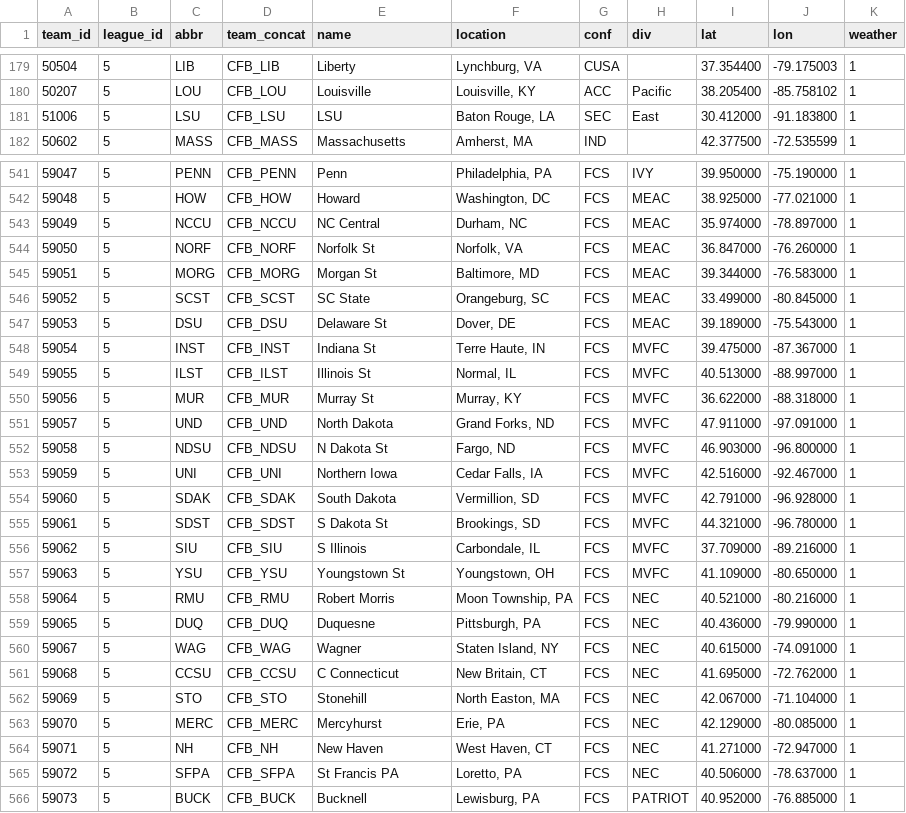
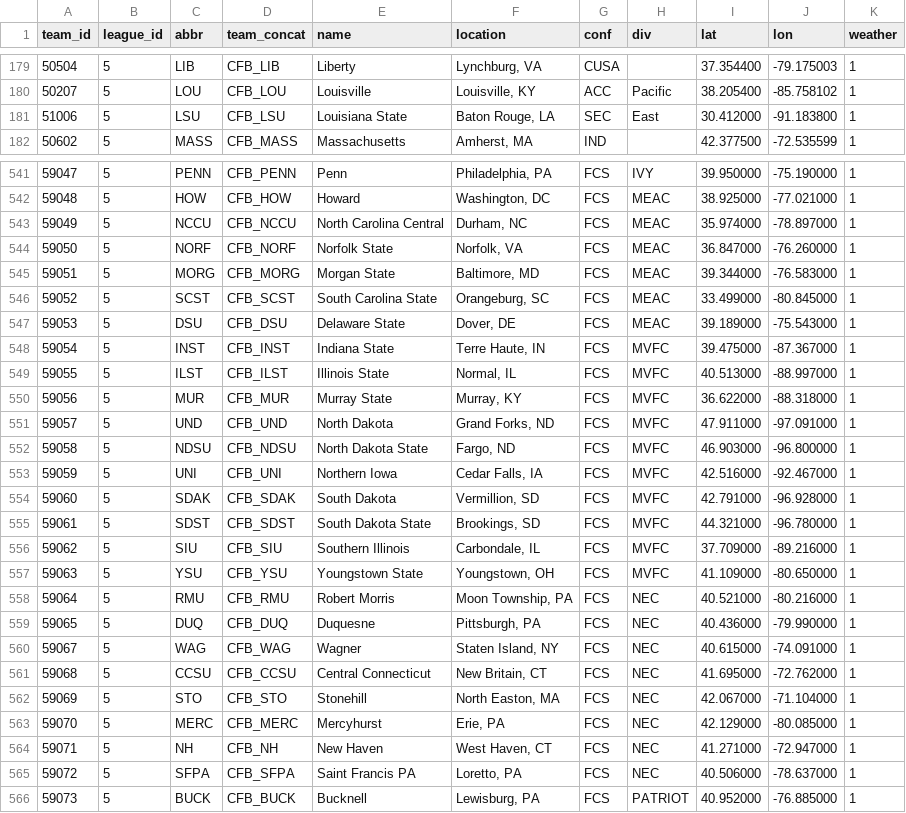
Before and after one commit to QuinnFargen/unitleague, a CSV file: db/seed/ball.team.csv, drawn as a sheet; only a part is shown, gaps mark what is left out; the diff covers the shown part only.

Commit message:
meta seed update and team full names

```diff
--- a/db/seed/ball.team.csv
+++ b/db/seed/ball.team.csv
@@ -180,3 +180,3 @@
 50207,5,LOU,CFB_LOU,Louisville,"Louisville, KY",ACC,Pacific,38.205400,-85.758102,1
-51006,5,LSU,CFB_LSU,LSU,"Baton Rouge, LA",SEC,East,30.412000,-91.183800,1
+51006,5,LSU,CFB_LSU,Louisiana State,"Baton Rouge, LA",SEC,East,30.412000,-91.183800,1
 50602,5,MASS,CFB_MASS,Massachusetts,"Amherst, MA",IND,,42.377500,-72.535599,1
@@ -542,17 +542,17 @@
 59048,5,HOW,CFB_HOW,Howard,"Washington, DC",FCS,MEAC,38.925000,-77.021000,1
-59049,5,NCCU,CFB_NCCU,NC Central,"Durham, NC",FCS,MEAC,35.974000,-78.897000,1
-59050,5,NORF,CFB_NORF,Norfolk St,"Norfolk, VA",FCS,MEAC,36.847000,-76.260000,1
-59051,5,MORG,CFB_MORG,Morgan St,"Baltimore, MD",FCS,MEAC,39.344000,-76.583000,1
-59052,5,SCST,CFB_SCST,SC State,"Orangeburg, SC",FCS,MEAC,33.499000,-80.845000,1
-59053,5,DSU,CFB_DSU,Delaware St,"Dover, DE",FCS,MEAC,39.189000,-75.543000,1
-59054,5,INST,CFB_INST,Indiana St,"Terre Haute, IN",FCS,MVFC,39.475000,-87.367000,1
-59055,5,ILST,CFB_ILST,Illinois St,"Normal, IL",FCS,MVFC,40.513000,-88.997000,1
-59056,5,MUR,CFB_MUR,Murray St,"Murray, KY",FCS,MVFC,36.622000,-88.318000,1
+59049,5,NCCU,CFB_NCCU,North Carolina Central,"Durham, NC",FCS,MEAC,35.974000,-78.897000,1
+59050,5,NORF,CFB_NORF,Norfolk State,"Norfolk, VA",FCS,MEAC,36.847000,-76.260000,1
+59051,5,MORG,CFB_MORG,Morgan State,"Baltimore, MD",FCS,MEAC,39.344000,-76.583000,1
+59052,5,SCST,CFB_SCST,South Carolina State,"Orangeburg, SC",FCS,MEAC,33.499000,-80.845000,1
+59053,5,DSU,CFB_DSU,Delaware State,"Dover, DE",FCS,MEAC,39.189000,-75.543000,1
+59054,5,INST,CFB_INST,Indiana State,"Terre Haute, IN",FCS,MVFC,39.475000,-87.367000,1
+59055,5,ILST,CFB_ILST,Illinois State,"Normal, IL",FCS,MVFC,40.513000,-88.997000,1
+59056,5,MUR,CFB_MUR,Murray State,"Murray, KY",FCS,MVFC,36.622000,-88.318000,1
 59057,5,UND,CFB_UND,North Dakota,"Grand Forks, ND",FCS,MVFC,47.911000,-97.091000,1
-59058,5,NDSU,CFB_NDSU,N Dakota St,"Fargo, ND",FCS,MVFC,46.903000,-96.800000,1
+59058,5,NDSU,CFB_NDSU,North Dakota State,"Fargo, ND",FCS,MVFC,46.903000,-96.800000,1
 59059,5,UNI,CFB_UNI,Northern Iowa,"Cedar Falls, IA",FCS,MVFC,42.516000,-92.467000,1
 59060,5,SDAK,CFB_SDAK,South Dakota,"Vermillion, SD",FCS,MVFC,42.791000,-96.928000,1
-59061,5,SDST,CFB_SDST,S Dakota St,"Brookings, SD",FCS,MVFC,44.321000,-96.780000,1
-59062,5,SIU,CFB_SIU,S Illinois,"Carbondale, IL",FCS,MVFC,37.709000,-89.216000,1
-59063,5,YSU,CFB_YSU,Youngstown St,"Youngstown, OH",FCS,MVFC,41.109000,-80.650000,1
+59061,5,SDST,CFB_SDST,South Dakota State,"Brookings, SD",FCS,MVFC,44.321000,-96.780000,1
+59062,5,SIU,CFB_SIU,Southern Illinois,"Carbondale, IL",FCS,MVFC,37.709000,-89.216000,1
+59063,5,YSU,CFB_YSU,Youngstown State,"Youngstown, OH",FCS,MVFC,41.109000,-80.650000,1
 59064,5,RMU,CFB_RMU,Robert Morris,"Moon Township, PA",FCS,NEC,40.521000,-80.216000,1
@@ -560,3 +560,3 @@
 59067,5,WAG,CFB_WAG,Wagner,"Staten Island, NY",FCS,NEC,40.615000,-74.091000,1
-59068,5,CCSU,CFB_CCSU,C Connecticut,"New Britain, CT",FCS,NEC,41.695000,-72.762000,1
+59068,5,CCSU,CFB_CCSU,Central Connecticut,"New Britain, CT",FCS,NEC,41.695000,-72.762000,1
 59069,5,STO,CFB_STO,Stonehill,"North Easton, MA",FCS,NEC,42.067000,-71.104000,1
@@ -564,3 +564,3 @@
 59071,5,NH,CFB_NH,New Haven,"West Haven, CT",FCS,NEC,41.271000,-72.947000,1
-59072,5,SFPA,CFB_SFPA,St Francis PA,"Loretto, PA",FCS,NEC,40.506000,-78.637000,1
+59072,5,SFPA,CFB_SFPA,Saint Francis PA,"Loretto, PA",FCS,NEC,40.506000,-78.637000,1
 59073,5,BUCK,CFB_BUCK,Bucknell,"Lewisburg, PA",FCS,PATRIOT,40.952000,-76.885000,1
```
Also changed, not shown: 53 edited cells elsewhere in this file, 2 other files.
